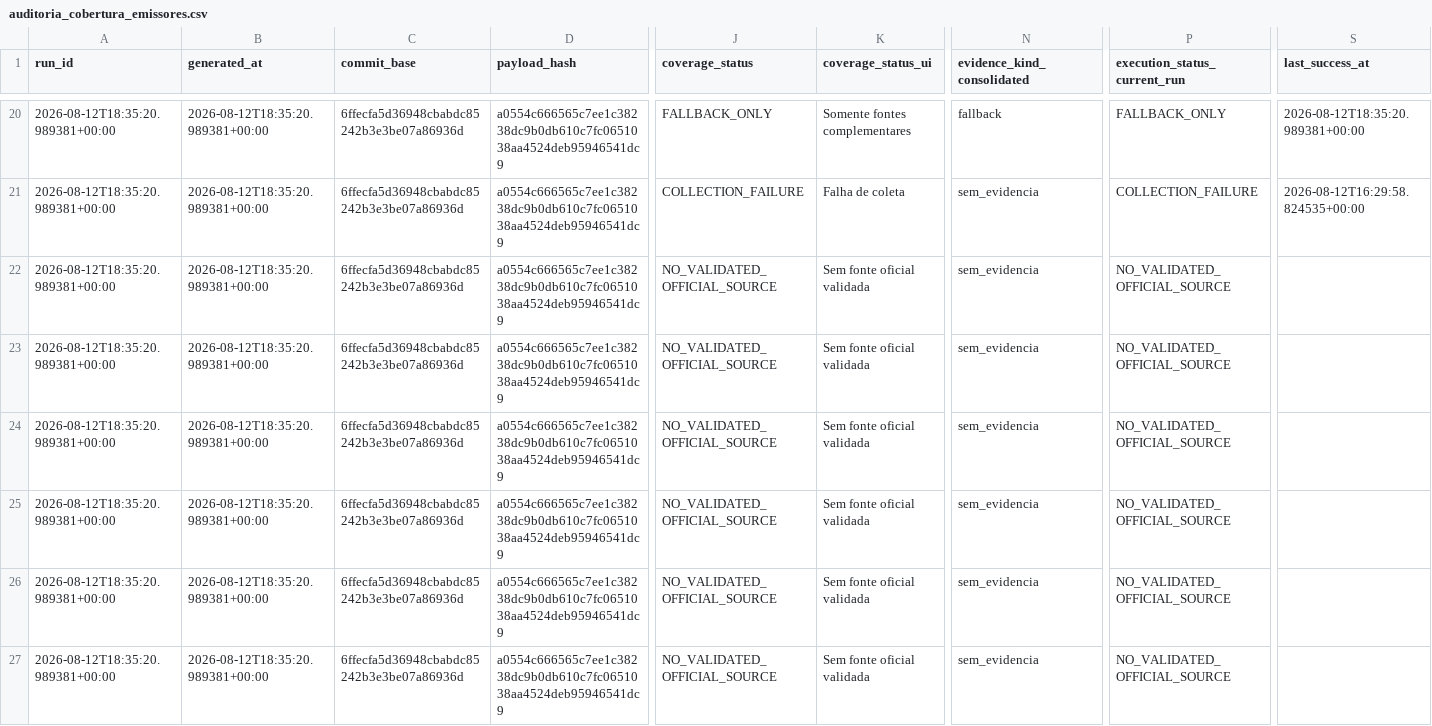
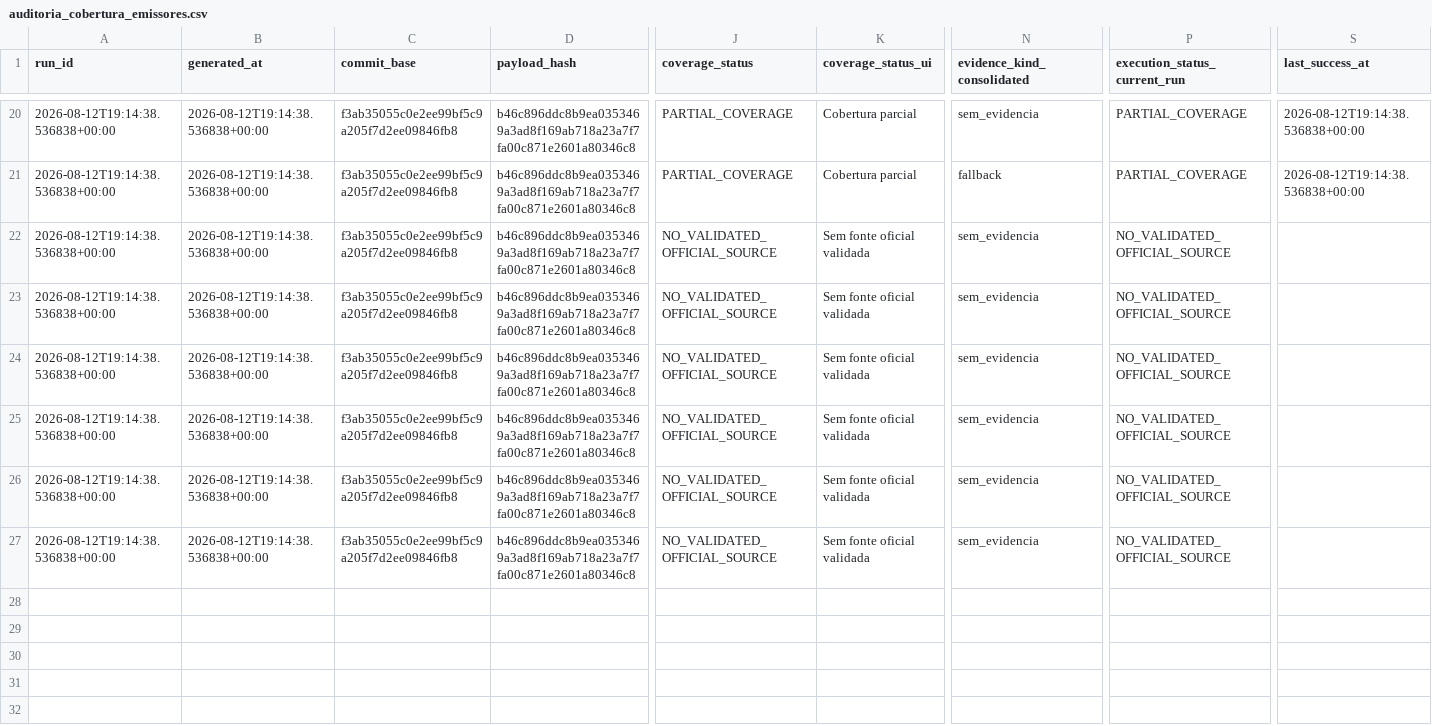
Before and after one commit to GutoCastro12/Dashboard-noticias, a CSV file: out_coverage_diagnosis/auditoria_cobertura_emissores.csv, drawn as a sheet; only a part is shown, gaps mark what is left out; the diff covers the shown part only; the diff names each change by its address in the sheet, - before the commit and + after, or states it on an @@ line.

```diff
--- a/out_coverage_diagnosis/auditoria_cobertura_emissores.csv
+++ b/out_coverage_diagnosis/auditoria_cobertura_emissores.csv
-A20:A27 (run_id): 2026-08-12T18:35:20.989381+00:00
+A20:A27 (run_id): 2026-08-12T19:14:38.536838+00:00
-B20:B27 (generated_at): 2026-08-12T18:35:20.989381+00:00
+B20:B27 (generated_at): 2026-08-12T19:14:38.536838+00:00
-C20:C27 (commit_base): 6ffecfa5d36948cbabdc85242b3e3be07a86936d
+C20:C27 (commit_base): f3ab35055c0e2ee99bf5c9a205f7d2ee09846fb8
-D20:D27 (payload_hash): a0554c666565c7ee1c38238dc9b0db610c7fc0651038aa4524deb95946541dc9
+D20:D27 (payload_hash): b46c896ddc8b9ea0353469a3ad8f169ab718a23a7f7fa00c871e2601a80346c8
-J20 (coverage_status): FALLBACK_ONLY
+J20 (coverage_status): PARTIAL_COVERAGE
-K20 (coverage_status_ui): Somente fontes complementares
+K20 (coverage_status_ui): Cobertura parcial
-N20 (evidence_kind_consolidated): fallback
+N20 (evidence_kind_consolidated): sem_evidencia
-P20 (execution_status_current_run): FALLBACK_ONLY
+P20 (execution_status_current_run): PARTIAL_COVERAGE
-S20 (last_success_at): 2026-08-12T18:35:20.989381+00:00
+S20 (last_success_at): 2026-08-12T19:14:38.536838+00:00
-J21 (coverage_status): COLLECTION_FAILURE
+J21 (coverage_status): PARTIAL_COVERAGE
-K21 (coverage_status_ui): Falha de coleta
+K21 (coverage_status_ui): Cobertura parcial
-N21 (evidence_kind_consolidated): sem_evidencia
+N21 (evidence_kind_consolidated): fallback
-P21 (execution_status_current_run): COLLECTION_FAILURE
+P21 (execution_status_current_run): PARTIAL_COVERAGE
-S21 (last_success_at): 2026-08-12T16:29:58.824535+00:00
+S21 (last_success_at): 2026-08-12T19:14:38.536838+00:00
```
Also changed, not shown: 118 edited cells elsewhere in this file, out_coverage_diagnosis/auditoria_cobertura_fontes.csv, out_coverage_diagnosis/falhas_de_coleta.csv, 11 other files.
